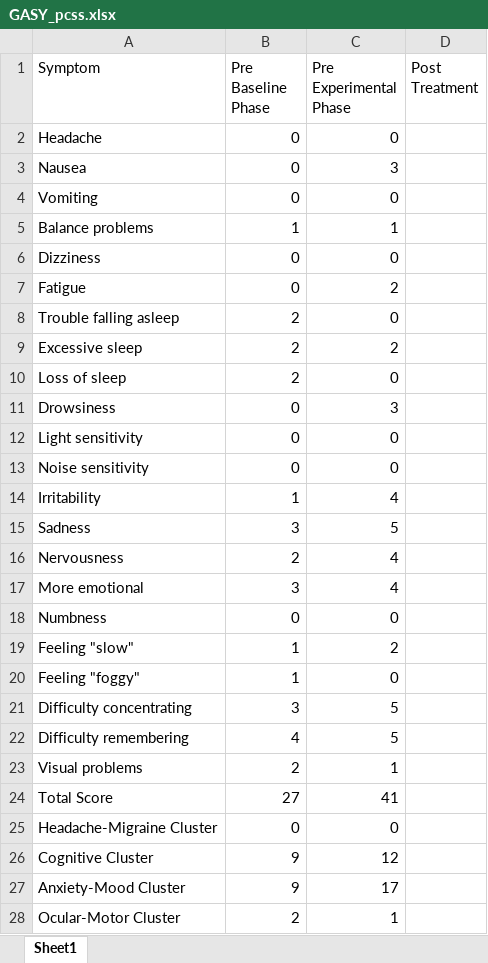
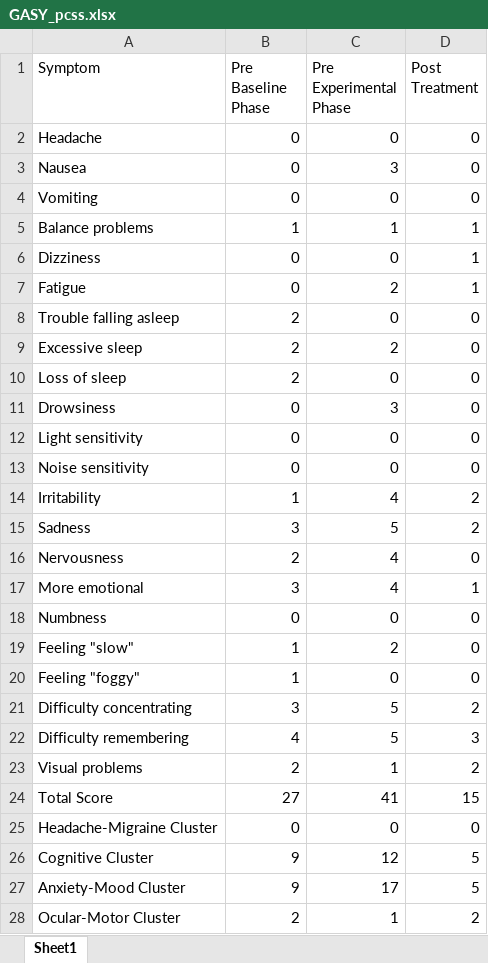
Before and after one commit to Jim-Wright90/participant_2_data, an Excel workbook: data/GASY_pcss.xlsx, sheet Sheet1, drawn as a sheet; only a part is shown; values as stored, in another font and other column widths than the file's, no borders; the diff covers the shown part only; the diff names each change by its address in the sheet, - before the commit and + after, or states it on an @@ line.

```diff
--- a/data/GASY_pcss.xlsx (sheet Sheet1)
+++ b/data/GASY_pcss.xlsx (sheet Sheet1)
-D2:D4 (Post Treatment): (empty)
+D2:D4 (Post Treatment): 0
-D5:D7 (Post Treatment): (empty)
+D5:D7 (Post Treatment): 1
-D8:D13 (Post Treatment): (empty)
+D8:D13 (Post Treatment): 0
-D14:D15 (Post Treatment): (empty)
+D14:D15 (Post Treatment): 2
-D16 (Post Treatment): (empty)
+D16 (Post Treatment): 0
-D17 (Post Treatment): (empty)
+D17 (Post Treatment): 1
-D18:D20 (Post Treatment): (empty)
+D18:D20 (Post Treatment): 0
-D21 (Post Treatment): (empty)
+D21 (Post Treatment): 2
-D22 (Post Treatment): (empty)
+D22 (Post Treatment): 3
-D23 (Post Treatment): (empty)
+D23 (Post Treatment): 2
-D24 (Post Treatment): (empty)
+D24 (Post Treatment): 15
-D25 (Post Treatment): (empty)
+D25 (Post Treatment): 0
-D26:D27 (Post Treatment): (empty)
+D26:D27 (Post Treatment): 5
-D28 (Post Treatment): (empty)
+D28 (Post Treatment): 2
```
Also changed, not shown: 2 edited cells elsewhere in this sheet, data/GASY_brief_self.xlsx, data/GASY_class_self_1.xlsx, 4 other files.
